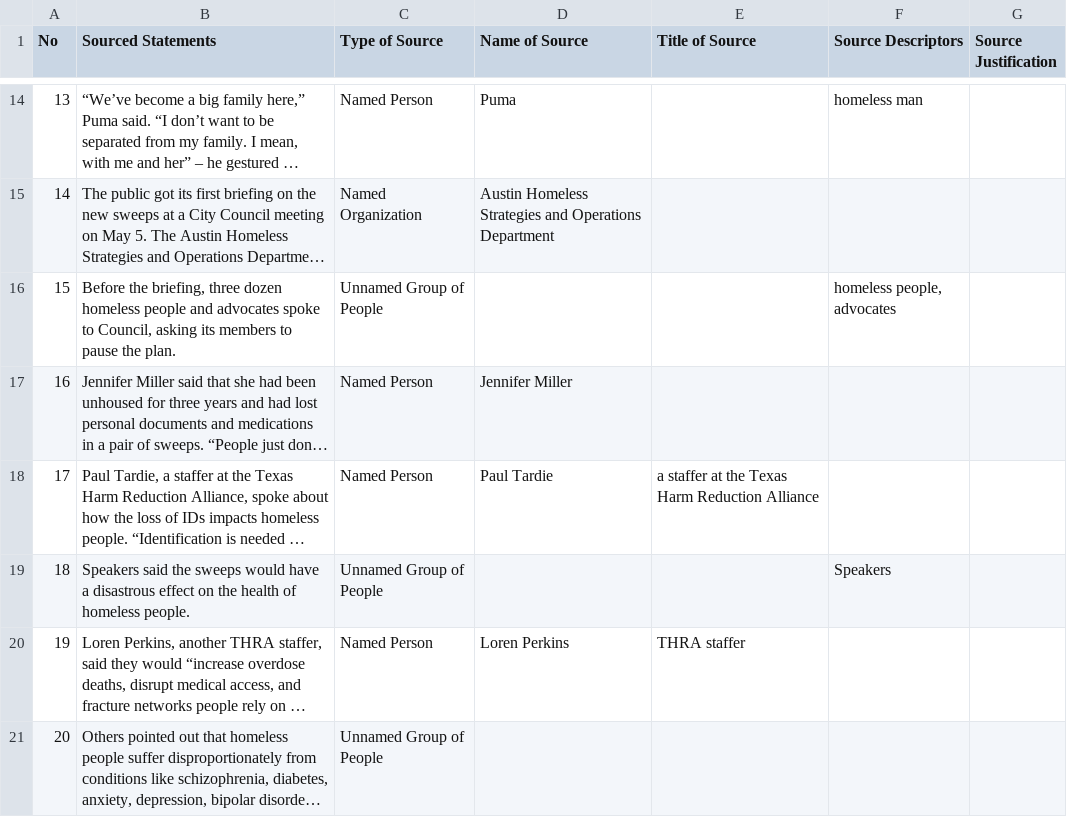
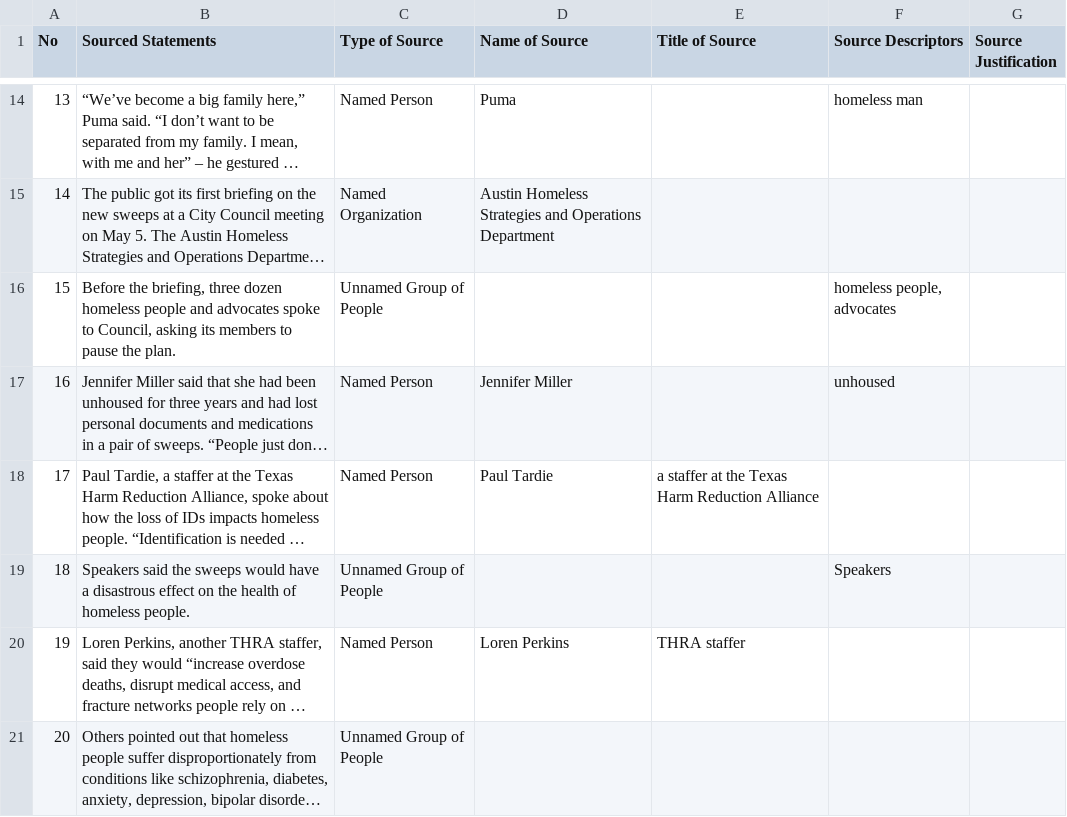
Before and after one commit to MarkkulaCenterJMEthics/llms-journ-sourcing, a CSV file: benchmarking/GT data/GT-II/186-Homeless_Camp_Sweeps.csv, drawn as a sheet; only a part is shown, gaps mark what is left out; long unchanged cells end in …; the diff names each change by its address in the sheet, - before the commit and + after, or states it on an @@ line.

```diff
--- a/benchmarking/GT data/GT-II/186-Homeless_Camp_Sweeps.csv
+++ b/benchmarking/GT data/GT-II/186-Homeless_Camp_Sweeps.csv
-F17 (Source Descriptors): (empty)
+F17 (Source Descriptors): unhoused
```
Also changed, not shown: 2 other files.
